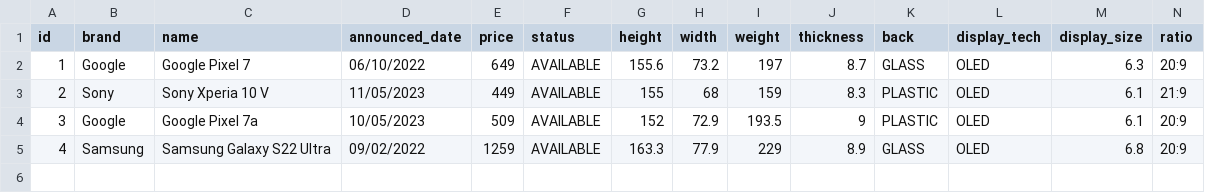
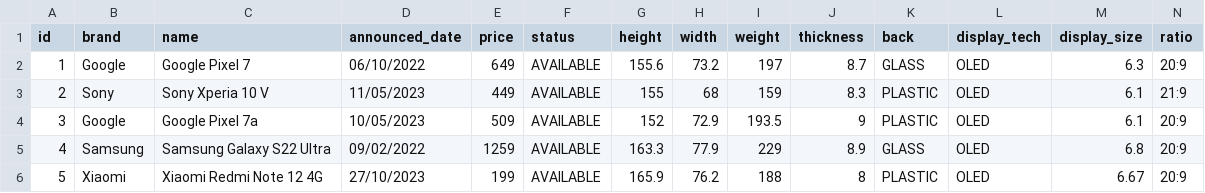
Before and after one commit to bastianfbr/phonedb, a CSV file: files/device.csv, drawn as a sheet; only a part is shown; rows hold the shown columns only; the diff names each change by its address in the sheet, - before the commit and + after, or states it on an @@ line.

Commit message:
feat: 🔧 add Xiaomi Redmi Note 12 4G data

```diff
--- a/files/device.csv
+++ b/files/device.csv
+row 6: 5 | Xiaomi | Xiaomi Redmi Note 12 4G | 27/10/2023 | 199 | AVAILABLE | 165.9 | 76.2 | 188 | 8 | PLASTIC | OLED | 6.67 | 20:9
```
Also changed, not shown: 1 other file.
